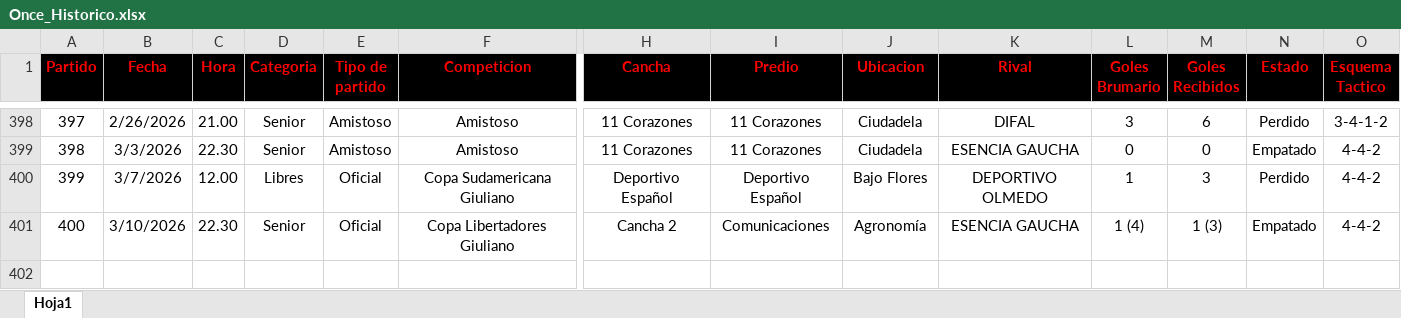
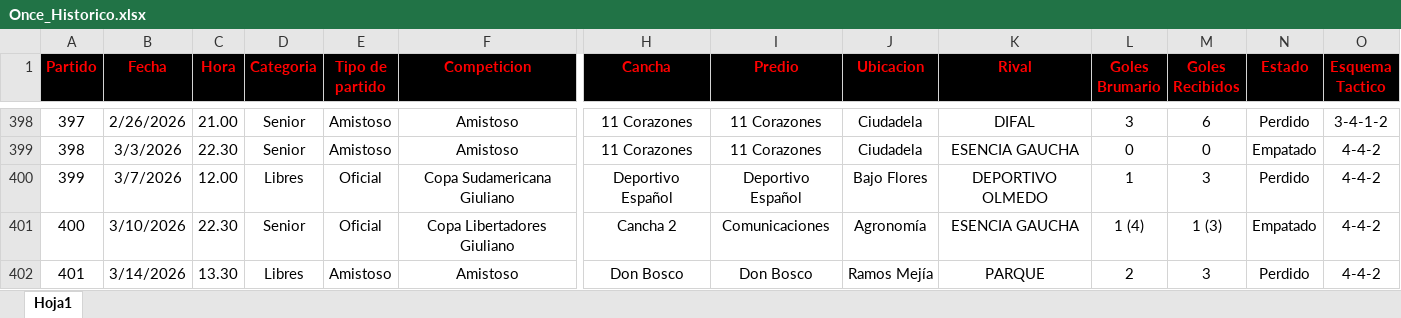
Before and after one commit to nicolascarreno/Brumario, an Excel workbook: backend/src/db/Once_Historico.xlsx, sheet Hoja1, drawn as a sheet; only a part is shown, gaps mark what is left out; values as stored, in another font and other column widths than the file's, no borders; rows hold the shown columns only; the diff names each change by its address in the sheet, - before the commit and + after, or states it on an @@ line.

```diff
--- a/backend/src/db/Once_Historico.xlsx (sheet Hoja1)
+++ b/backend/src/db/Once_Historico.xlsx (sheet Hoja1)
+row 402: 401 | 3/14/2026 | 13.30 | Libres | Amistoso | Amistoso | Don Bosco | Don Bosco | Ramos Mejía | PARQUE | 2 | 3 | Perdido | 4-4-2
```
